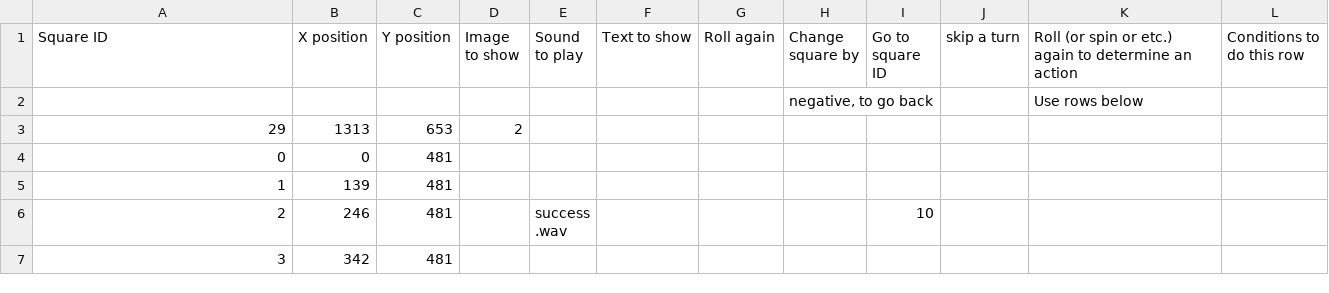
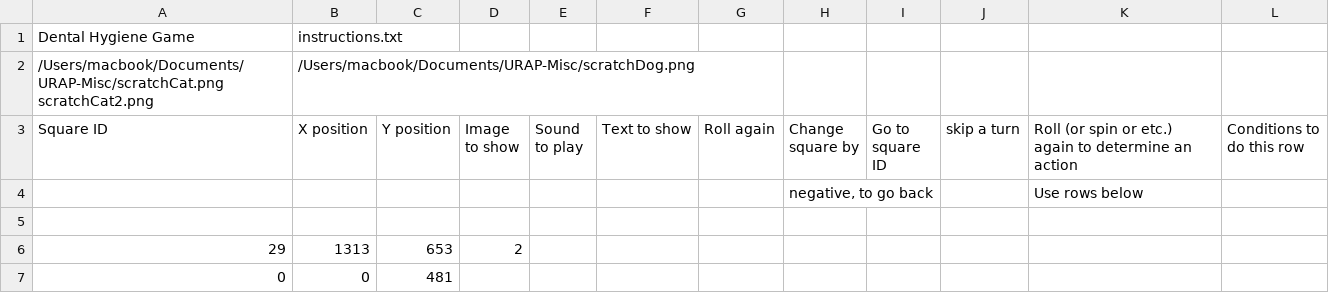
Before and after one commit to catherinehwu/urap-gameEngine, a CSV file: android/assets/dentalActualGame.csv, drawn as a sheet; only a part is shown; the shorter side is filled out with more unchanged rows.

```diff
--- a/android/assets/dentalActualGame.csv
+++ b/android/assets/dentalActualGame.csv
@@ -1,3 +1,6 @@
+Dental Hygiene Game,instructions.txt,,,,,,,,,,
+/Users/macbook/Documents/URAP-Misc/scratchCat.png scratchCat2.png,/Users/macbook/Documents/URAP-Misc/scratchDog.png,,,,,,,,,,
 Square ID,X position ,Y position ,Image to show,Sound to play ,Text to show,Roll again ,Change square by ,Go to square ID ,skip a turn,Roll (or spin or etc.) again to determine an action,Conditions to do this row
 ,,,,,,,"negative, to go back",,,Use rows below,
+,,,,,,,,,,,
 29,1313,653,2,,,,,,,,
```
Also changed, not shown: android/assets/dentalQuickWin.csv.
